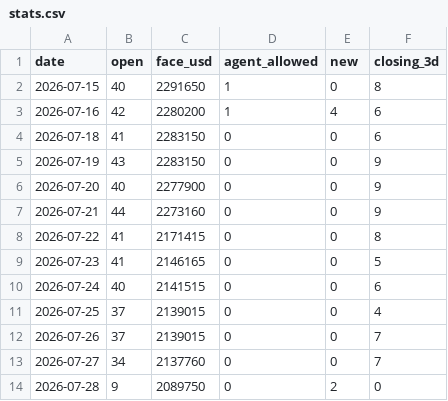
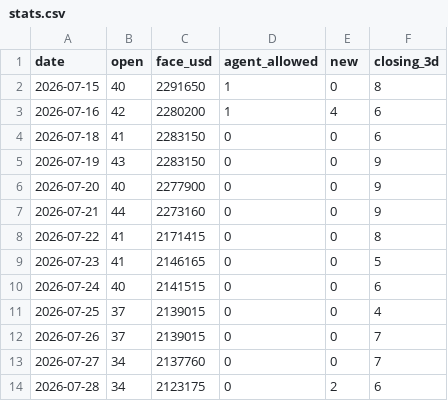
Before and after one commit to nurdthug/crow-dashboard, a CSV file: stats.csv, drawn as a sheet.

```diff
--- a/stats.csv
+++ b/stats.csv
@@ -13,2 +13,2 @@ date,open,face_usd,agent_allowed,new,closing_3d
 2026-07-27,34,2137760,0,0,7
-2026-07-28,9,2089750,0,2,0
+2026-07-28,34,2123175,0,2,6
```
Also changed, not shown: 16 other files.
